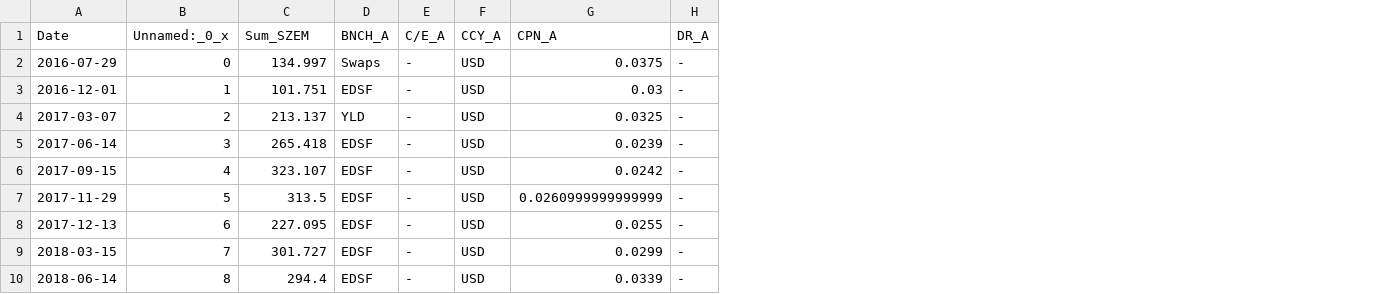
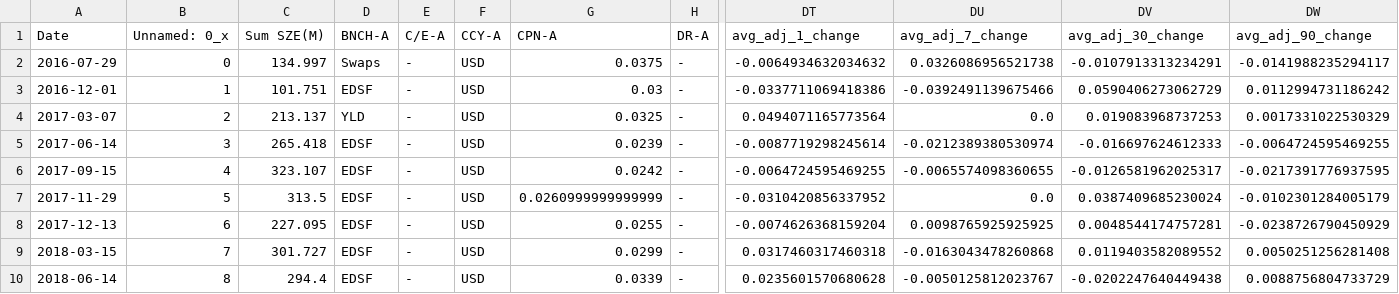
Before and after one commit to jy2k/FinalProject, a CSV file: Output data/finsight/LC/finsight_with_stock_with_benchmark.csv, drawn as a sheet; only a part is shown, gaps mark what is left out; the diff covers the shown part only; the diff names each change by its address in the sheet, - before the commit and + after, or states it on an @@ line.

Commit message:
Fixed missing benchmark data in finsight

```diff
--- a/Output data/finsight/LC/finsight_with_stock_with_benchmark.csv
+++ b/Output data/finsight/LC/finsight_with_stock_with_benchmark.csv
+column DT (avg_adj_1_change), rows 2-10: -0.0064934632034632 | -0.0337711069418386 | 0.0494071165773564 | -0.0087719298245614 | -0.0064724595469255 | -0.0310420856337952 | -0.0074626368159204 | 0.0317460317460318 | 0.0235601570680628
+column DU (avg_adj_7_change), rows 2-10: 0.0326086956521738 | -0.0392491139675466 | 0.0 | -0.0212389380530974 | -0.0065574098360655 | 0.0 | 0.0098765925925925 | -0.0163043478260868 | -0.0050125812023767
+column DV (avg_adj_30_change), rows 2-10: -0.0107913313234291 | 0.0590406273062729 | 0.019083968737253 | -0.016697624612333 | -0.0126581962025317 | 0.0387409685230024 | 0.0048544174757281 | 0.0119403582089552 | -0.0202247640449438
+column DW (avg_adj_90_change), rows 2-10: -0.0141988235294117 | 0.0112994731186242 | 0.0017331022530329 | -0.0064724595469255 | -0.0217391776937595 | -0.0102301284005179 | -0.0238726790450929 | 0.0050251256281408 | 0.0088756804733729
-B1: Unnamed:_0_x
+B1: Unnamed: 0_x
-C1: Sum_SZEM
+C1: Sum SZE(M)
-D1: BNCH_A
+D1: BNCH-A
-E1: C/E_A
+E1: C/E-A
-F1: CCY_A
+F1: CCY-A
-G1: CPN_A
+G1: CPN-A
-H1: DR_A
+H1: DR-A
```
Also changed, not shown: 102 edited cells elsewhere in this file.
